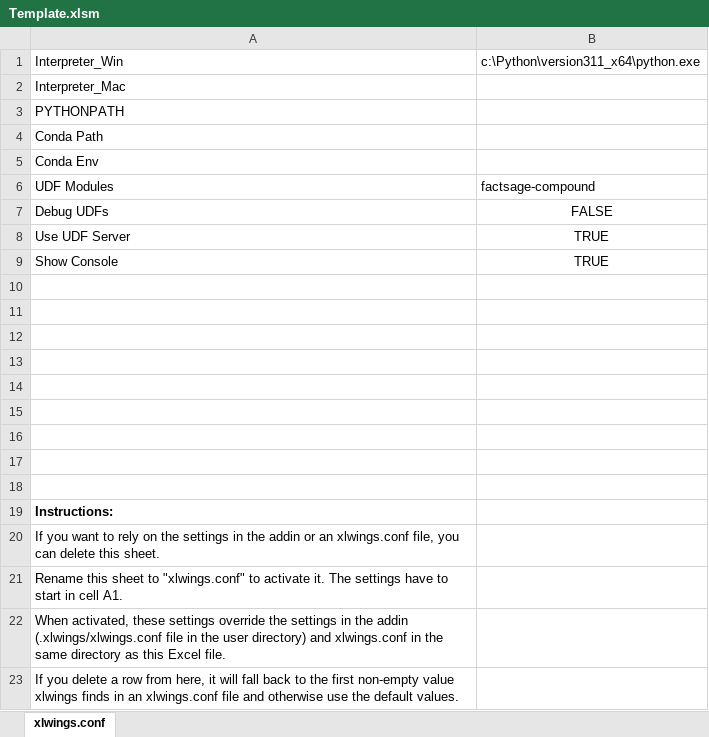
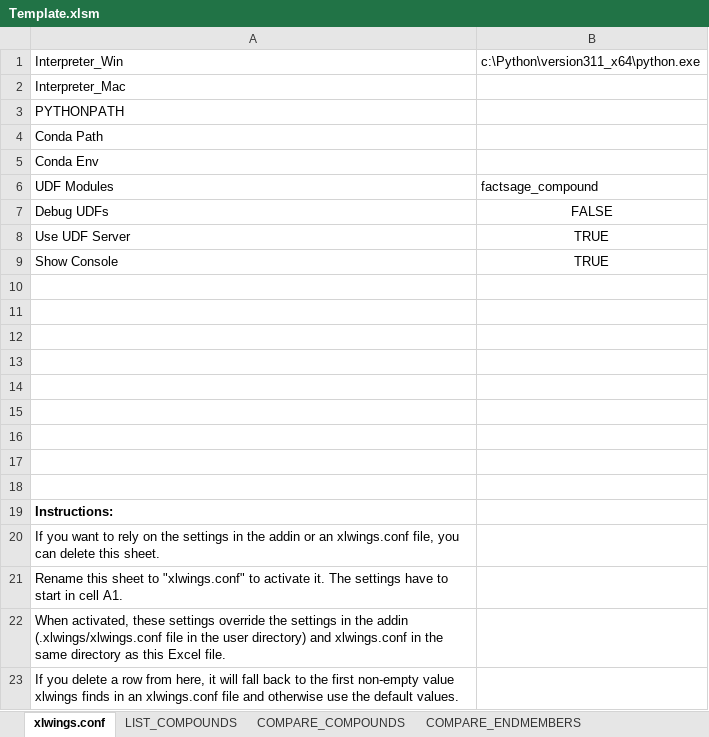
Before and after one commit to evnekdev/factsage-compound, an Excel workbook: examples/Template.xlsm, sheet xlwings.conf, drawn as a sheet; values as stored, in another font and other column widths than the file's, no borders; the diff names each change by its address in the sheet, - before the commit and + after, or states it on an @@ line.

```diff
--- a/examples/Template.xlsm (sheet xlwings.conf)
+++ b/examples/Template.xlsm (sheet xlwings.conf)
+sheet tab: LIST_COMPOUNDS
+sheet tab: COMPARE_COMPOUNDS
+sheet tab: COMPARE_ENDMEMBERS
-B6: factsage-compound
+B6: factsage_compound
```
Also changed, not shown: 2 other files.
